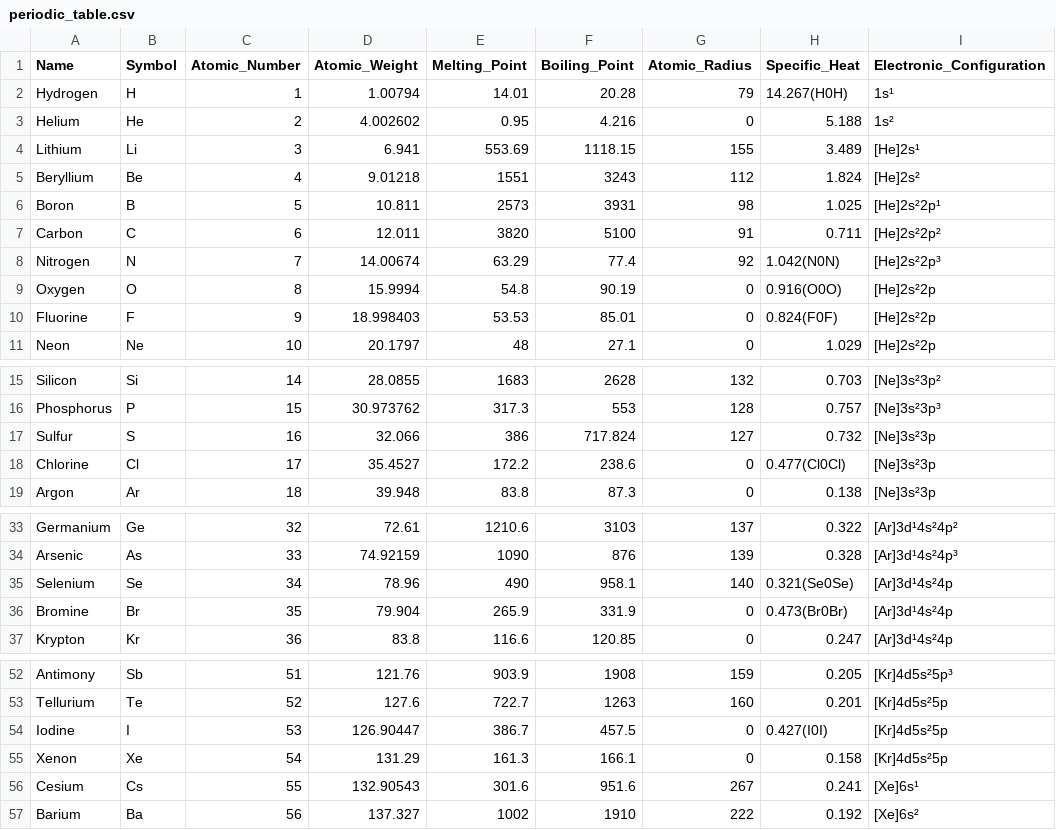
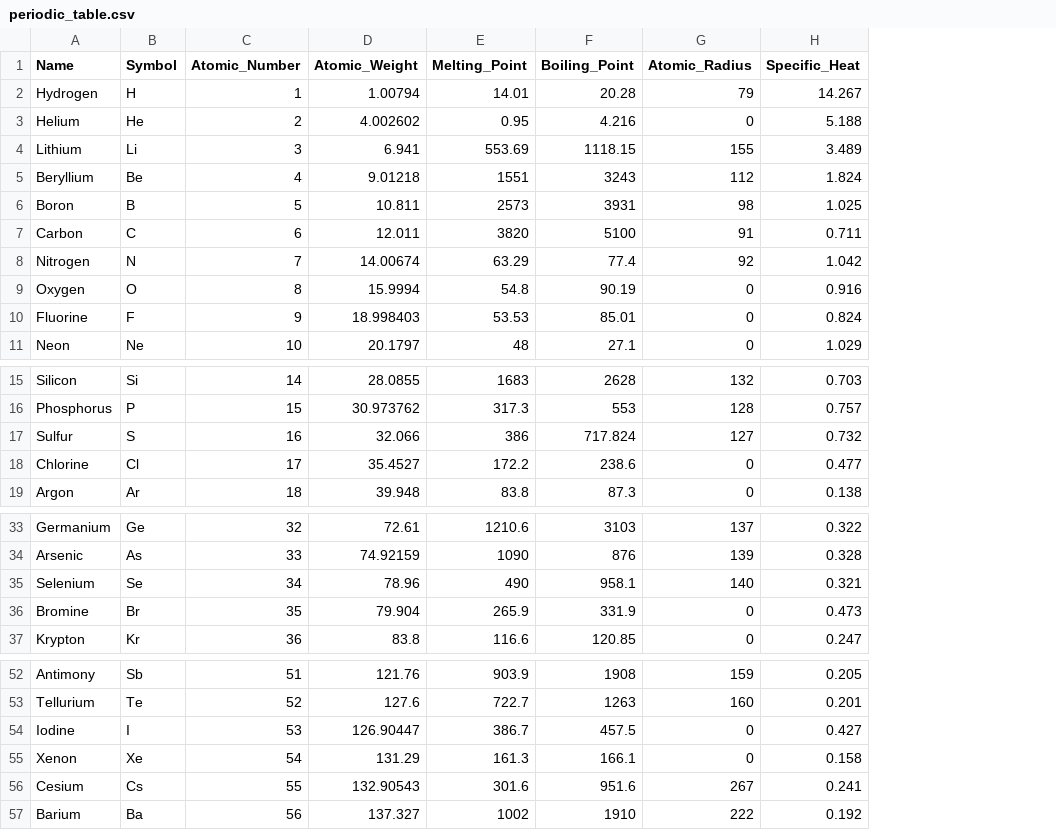
Before and after one commit to BrianKlemm-GIT/periodic_table_of_elements, a CSV file: cmake-build-debug/periodic_table.csv, drawn as a sheet; only a part is shown, gaps mark what is left out; the diff names each change by its address in the sheet, - before the commit and + after, or states it on an @@ line.

```diff
--- a/cmake-build-debug/periodic_table.csv
+++ b/cmake-build-debug/periodic_table.csv
-column I (Electronic_Configuration), rows 2-11: 1s¹ | 1s² | [He]2s¹ | [He]2s² | [He]2s²2p¹ | [He]2s²2p² | [He]2s²2p³ | [He]2s²2p | [He]2s²2p | [He]2s²2p; rows 15-19: [Ne]3s²3p² | [Ne]3s²3p³ | [Ne]3s²3p | [Ne]3s²3p | [Ne]3s²3p; rows 33-37: [Ar]3d¹4s²4p² | [Ar]3d¹4s²4p³ | [Ar]3d¹4s²4p | [Ar]3d¹4s²4p | [Ar]3d¹4s²4p; rows 52-57: [Kr]4d5s²5p³ | [Kr]4d5s²5p | [Kr]4d5s²5p | [Kr]4d5s²5p | [Xe]6s¹ | [Xe]6s²
-H2 (Specific_Heat): 14.267(H0H)
+H2 (Specific_Heat): 14.267
-H8 (Specific_Heat): 1.042(N0N)
+H8 (Specific_Heat): 1.042
-H9 (Specific_Heat): 0.916(O0O)
+H9 (Specific_Heat): 0.916
-H10 (Specific_Heat): 0.824(F0F)
+H10 (Specific_Heat): 0.824
-H18 (Specific_Heat): 0.477(Cl0Cl)
+H18 (Specific_Heat): 0.477
-H35 (Specific_Heat): 0.321(Se0Se)
+H35 (Specific_Heat): 0.321
-H36 (Specific_Heat): 0.473(Br0Br)
+H36 (Specific_Heat): 0.473
-H54 (Specific_Heat): 0.427(I0I)
+H54 (Specific_Heat): 0.427
```
Also changed, not shown: 13 other files.
